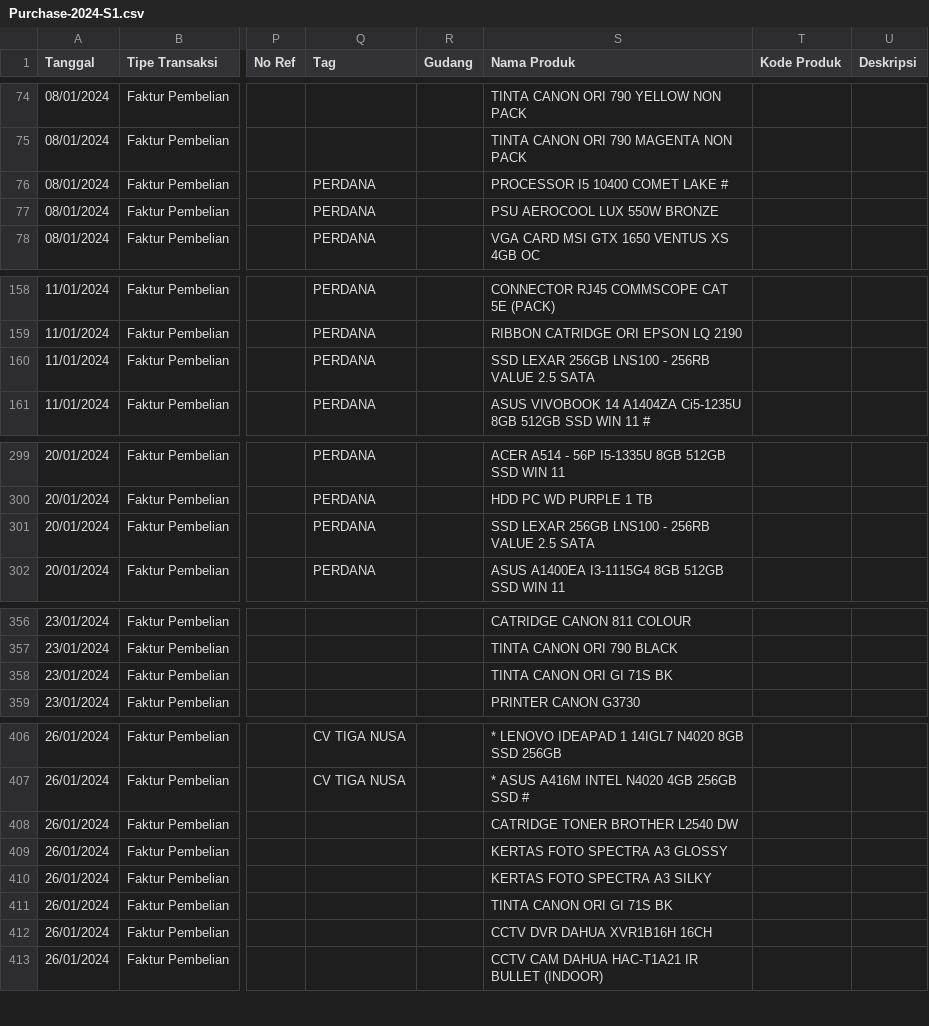
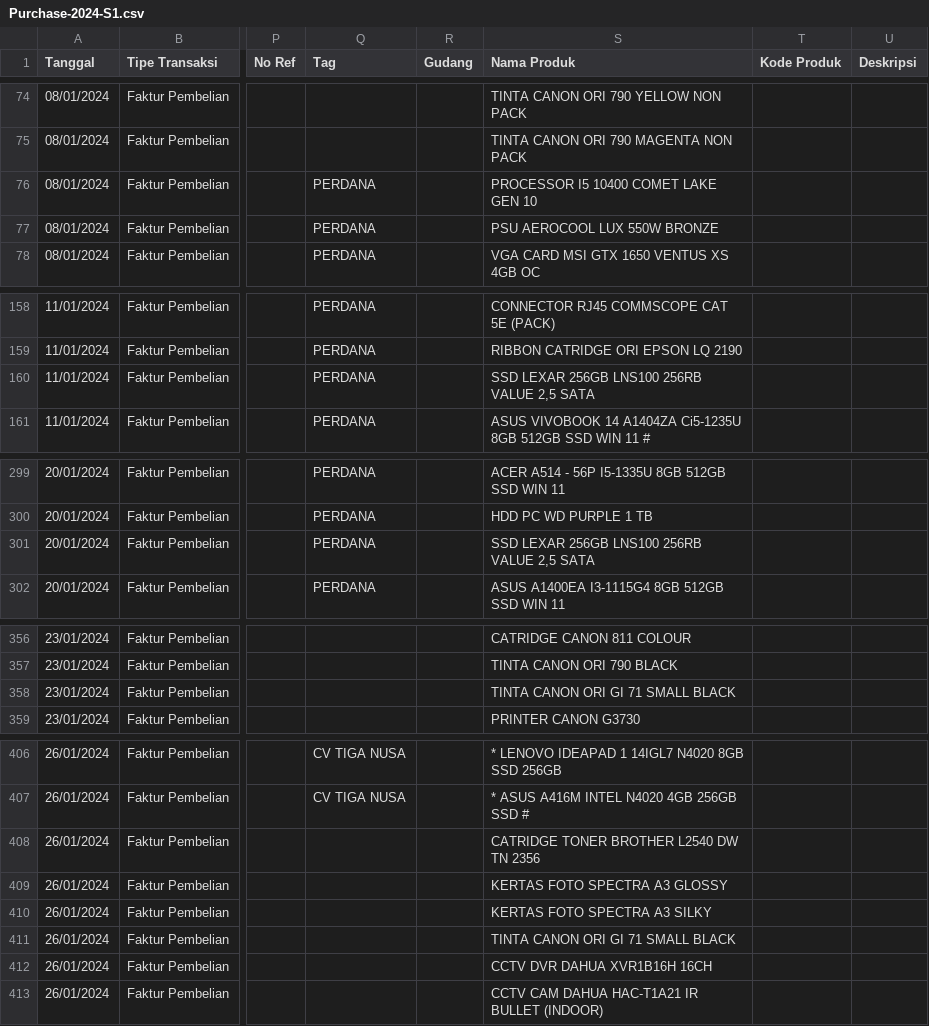
Before and after one commit to aulaleslie/tiga-saudara-ERP, a CSV file: upload-data/purchase/Purchase-2024-S1.csv, drawn as a sheet; only a part is shown, gaps mark what is left out; the diff covers the shown part only; the diff names each change by its address in the sheet, - before the commit and + after, or states it on an @@ line.

```diff
--- a/upload-data/purchase/Purchase-2024-S1.csv
+++ b/upload-data/purchase/Purchase-2024-S1.csv
-S76 (Nama Produk): PROCESSOR I5 10400 COMET LAKE #
+S76 (Nama Produk): PROCESSOR I5 10400 COMET LAKE GEN 10
-S160 (Nama Produk): SSD LEXAR 256GB LNS100 - 256RB VALUE 2.5 SATA
+S160 (Nama Produk): SSD LEXAR 256GB LNS100 256RB VALUE 2,5 SATA
-S301 (Nama Produk): SSD LEXAR 256GB LNS100 - 256RB VALUE 2.5 SATA
+S301 (Nama Produk): SSD LEXAR 256GB LNS100 256RB VALUE 2,5 SATA
-S358 (Nama Produk): TINTA CANON ORI GI 71S BK
+S358 (Nama Produk): TINTA CANON ORI GI 71 SMALL BLACK
-S408 (Nama Produk): CATRIDGE TONER BROTHER L2540 DW
+S408 (Nama Produk): CATRIDGE TONER BROTHER L2540 DW TN 2356
-S411 (Nama Produk): TINTA CANON ORI GI 71S BK
+S411 (Nama Produk): TINTA CANON ORI GI 71 SMALL BLACK
```
Also changed, not shown: 24 edited cells elsewhere in this file, upload-data/purchase/Purchase-2021-S2.csv, upload-data/purchase/Purchase-2023-S2.csv, 22 other files.
